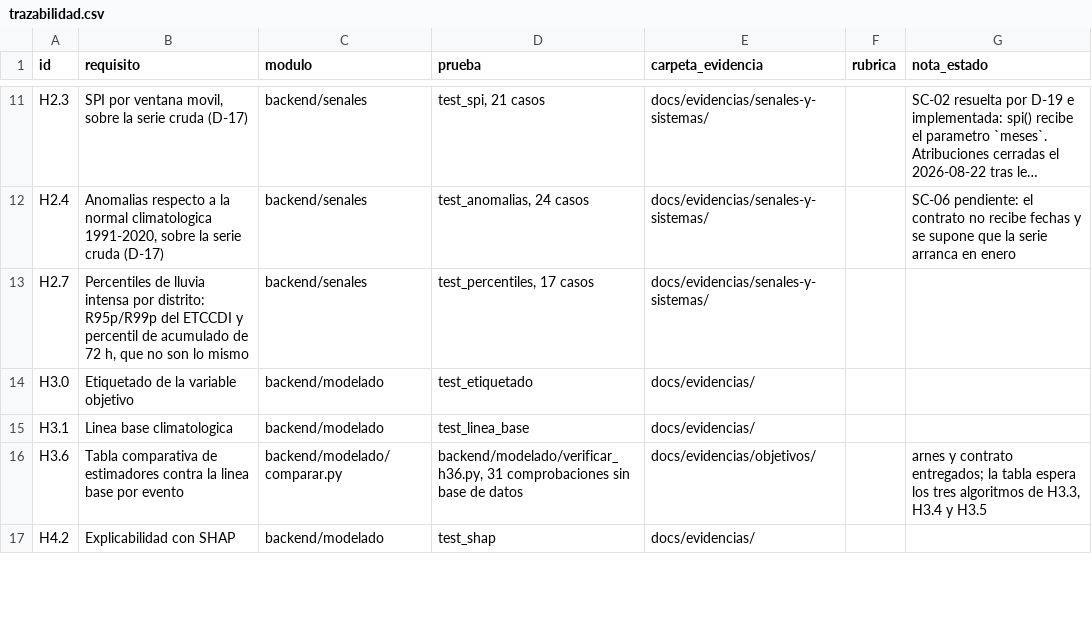
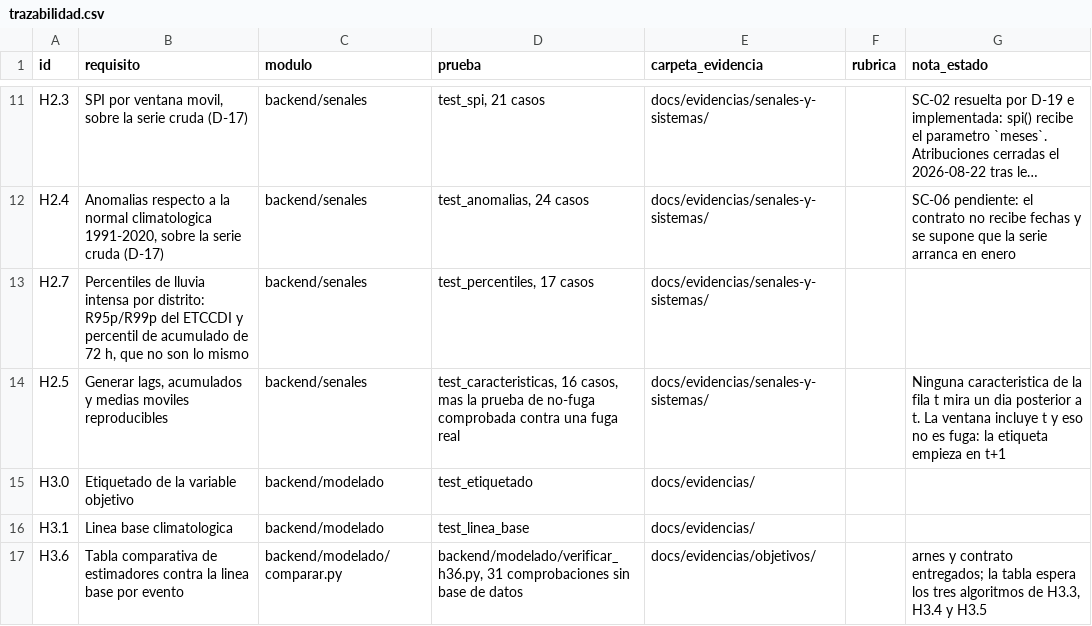
Before and after one commit to HumanoidCat/geoguardian, a CSV file: docs/trazabilidad.csv, drawn as a sheet; only a part is shown, gaps mark what is left out; the shorter side is filled out with more unchanged rows; long unchanged cells end in …; the diff names each change by its address in the sheet, - before the commit and + after, or states it on an @@ line.

Commit message:
H2.5: rezagos, acumulados y medias moviles
Ninguna caracteristica de la fila t mira un dia posterior a t. El
etiquetado de H3.0 define el riesgo de t sobre los SIETE DIAS
POSTERIORES a t, sin incluir t, asi que una entrada que mirara hacia
adelante le mostraria al modelo parte de la respuesta. La ventana si
incluye t y eso no es fuga: la etiqueta empieza en t+1.

Ese defecto no se atrapa leyendo codigo porque PRODUCE METRICAS
MEJORES, que es lo que uno querria ver. test_no_mira_al_futuro lo
comprueba por construccion: reescribe la segunda mitad de la serie y
exige que la primera no se mueva. Comprobado contra una fuga real de
un solo dia: acum3 salta de 74 a 10053.

Los nulos no son ceros, por D-07. Una ventana con hueco da None; con
minimo_observado se calcula y se declara cuantos dias vio. La media
divide entre los observados y no entre el largo nominal: dividir entre
el nominal cuenta los huecos como ceros e inventa sequias.

Dos defectos hechos imposibles: cruzar de un distrito a otro -las
funciones reciben una serie de uno solo- y confundir una fila ausente
con un valor nulo -se rechaza el hueco de calendario en vez de correr
la ventana en silencio-.

Sin pandas: su manejo de nulos no es el de D-07 y agregarlo obligaria a
una solicitud de cambio sobre requirements.txt.

16 pruebas nuevas, 271 en total. La excepcion de escritura sobre
backend/senales se movio de Cesar a Alejandro con la historia, por
D-33 y sin solicitud de cambio: la propiedad sigue al trabajo asignado.

Incluye el arreglo de .gitignore para datos/, que iba en su propia rama
y toca 07-propiedad-archivos.md igual que este cambio.

```diff
--- a/docs/trazabilidad.csv
+++ b/docs/trazabilidad.csv
+row 14: H2.5 | Generar lags, acumulados y medias moviles reproducibles | backend/senales | test_caracteristicas, 16 casos, mas la prueba de no-fuga comprobada contra una fuga real | docs/evidencias/senales-y-sistemas/ |  | Ninguna caracteristica de la fila t mira un dia posterior a t. La ventana incluye t y eso no es fuga: la etiqueta empieza en t+1
```
Also changed, not shown: 6 other files.
